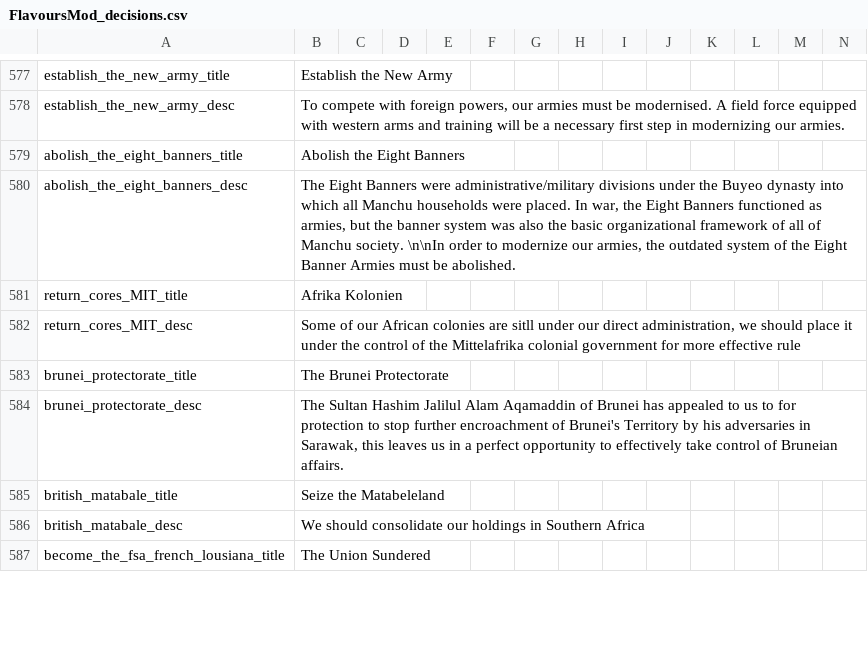
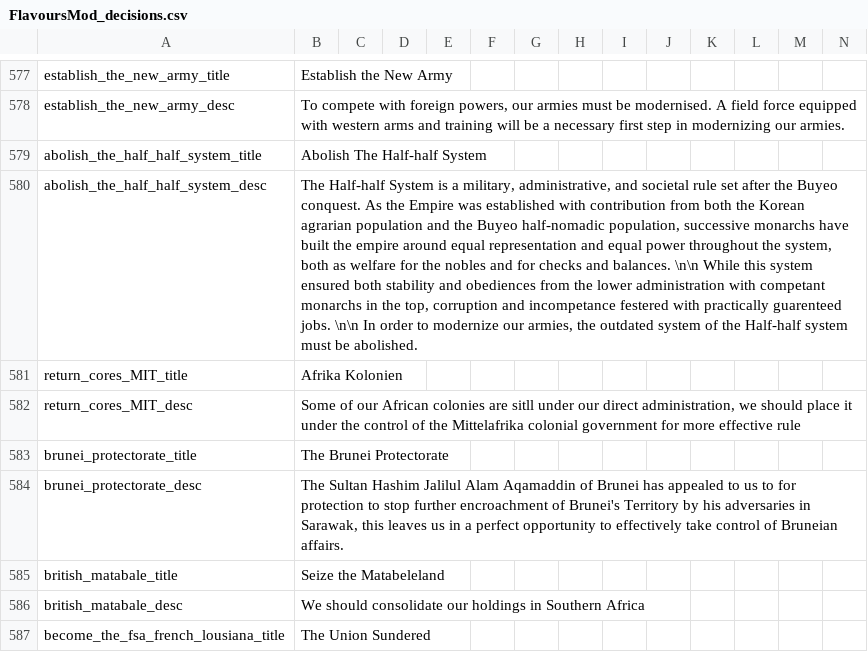
Before and after one commit to Jupiterson/Throne-of-Lorraine, a CSV file: Throne-of-Lorraine/TOL/localisation/FlavoursMod_decisions.csv, drawn as a sheet; only a part is shown, gaps mark what is left out; removed rows and columns are numbered as before the commit, all else as after; the diff names each change by its address in the sheet, - before the commit and + after, or states it on an @@ line.

```diff
--- a/Throne-of-Lorraine/TOL/localisation/FlavoursMod_decisions.csv
+++ b/Throne-of-Lorraine/TOL/localisation/FlavoursMod_decisions.csv
-row 579: abolish_the_eight_banners_title | Abolish the Eight Banners
-row 580: abolish_the_eight_banners_desc | The Eight Banners were administrative/military divisions under the Buyeo dynasty into which all Manchu households were placed. In war, the Eight Banners functioned as armies, but the banner system was also the basic organizational framework of all of Manchu society. \n\nIn order to modernize our armies, the outdated system of the Eight Banner Armies must be abolished.
+row 579: abolish_the_half_half_system_title | Abolish The Half-half System
+row 580: abolish_the_half_half_system_desc | The Half-half System is a military, administrative, and societal rule set after the Buyeo conquest. As the Empire was established with contribution from both the Korean agrarian population and the Buyeo half-nomadic population, successive monarchs have built the empire around equal representation and equal power throughout the system, both as welfare for the nobles and for checks and balances. \n\n While this system ensured both stability and obediences from the lower administration with competant monarchs in the top, corruption and incompetance festered with practically guarenteed jobs. \n\n In order to modernize our armies, the outdated system of the Half-half system must be abolished.
```
Also changed, not shown: Throne-of-Lorraine/TOL/localisation/00_HPM_decisions.csv, Throne-of-Lorraine/TOL/localisation/00_HPM_events.csv, 4 other files.
